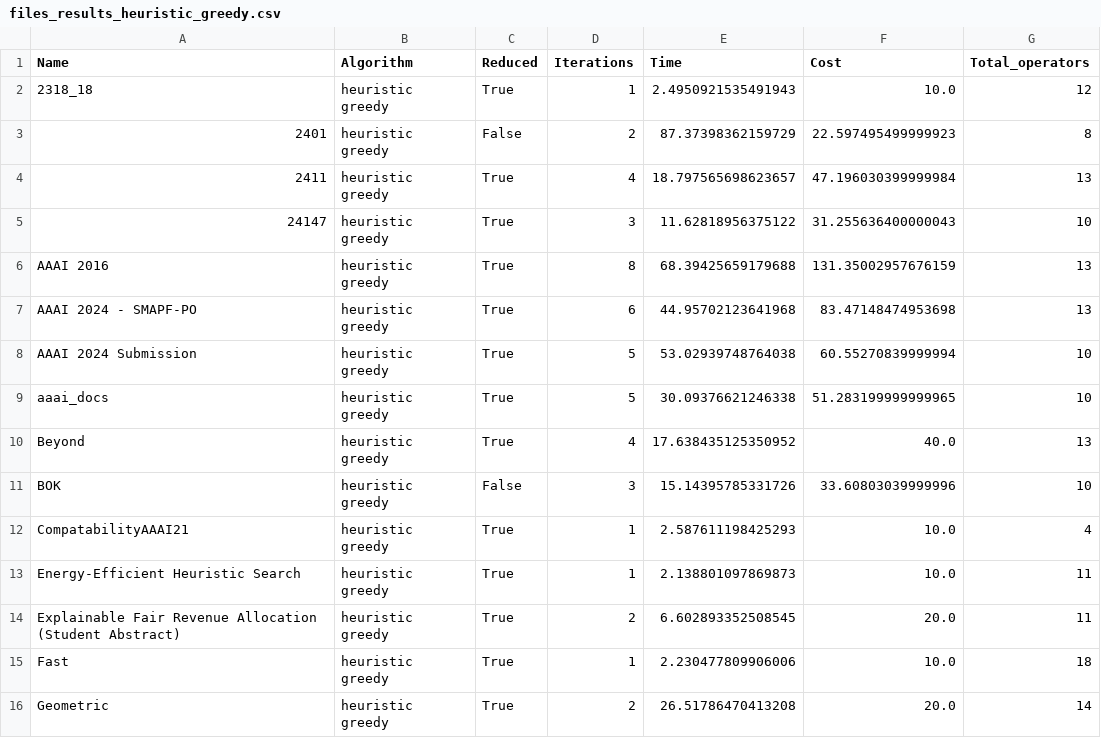
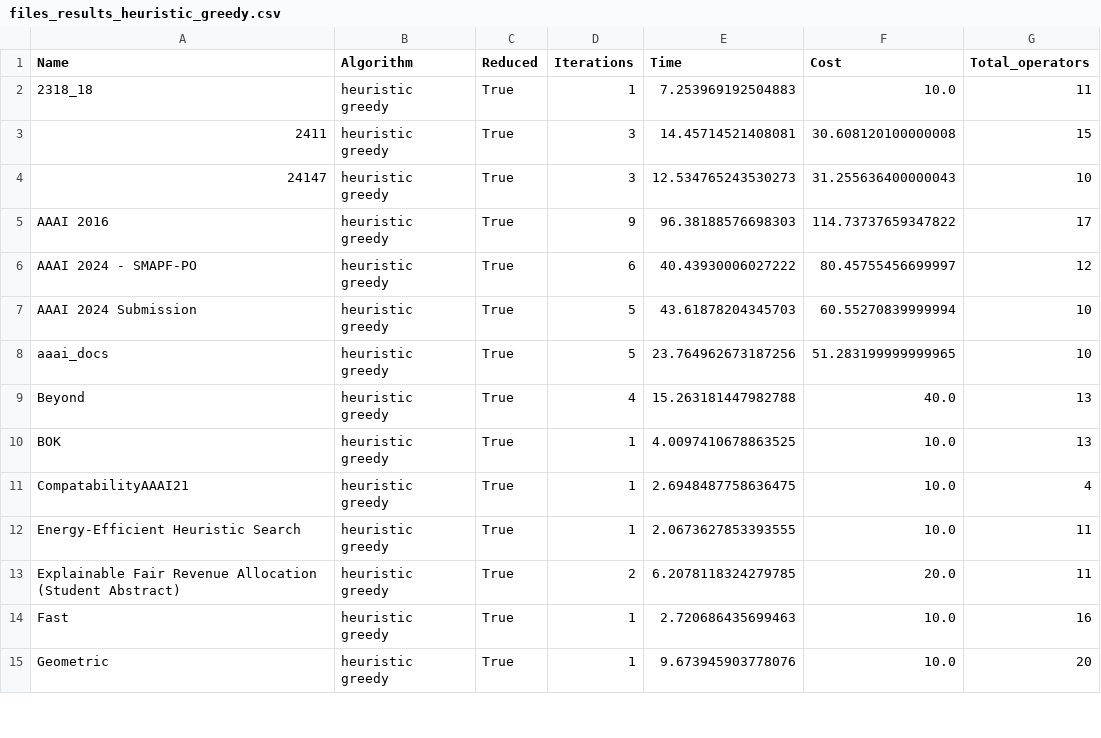
Before and after one commit to OrFuchs12/LaTeX-Paper-Reduction, a CSV file: code/~/results/code/greedy_from_machine/files_results_heuristic_greedy.csv, drawn as a sheet; only a part is shown; the diff covers the shown part only.

```diff
--- a/code/~/results/code/greedy_from_machine/files_results_heuristic_greedy.csv
+++ b/code/~/results/code/greedy_from_machine/files_results_heuristic_greedy.csv
@@ -1,16 +1,15 @@
 Name,Algorithm,Reduced,Iterations,Time,Cost,Total_operators
-2318_18,heuristic greedy,True,1,2.4950921535491943,10.0,12
-2401,heuristic greedy,False,2,87.37398362159729,22.597495499999923,8
-2411,heuristic greedy,True,4,18.797565698623657,47.196030399999984,13
-24147,heuristic greedy,True,3,11.62818956375122,31.255636400000043,10
-AAAI 2016,heuristic greedy,True,8,68.39425659179688,131.35002957676159,13
-AAAI 2024 - SMAPF-PO,heuristic greedy,True,6,44.95702123641968,83.47148474953698,13
-AAAI 2024 Submission,heuristic greedy,True,5,53.02939748764038,60.55270839999994,10
-aaai_docs,heuristic greedy,True,5,30.09376621246338,51.283199999999965,10
-Beyond,heuristic greedy,True,4,17.638435125350952,40.0,13
-BOK,heuristic greedy,False,3,15.14395785331726,33.60803039999996,10
-CompatabilityAAAI21,heuristic greedy,True,1,2.587611198425293,10.0,4
-Energy-Efficient Heuristic Search,heuristic greedy,True,1,2.138801097869873,10.0,11
-Explainable Fair Revenue Allocation (Student Abstract),heuristic greedy,True,2,6.602893352508545,20.0,11
-Fast,heuristic greedy,True,1,2.230477809906006,10.0,18
-Geometric,heuristic greedy,True,2,26.51786470413208,20.0,14
+2318_18,heuristic greedy,True,1,7.253969192504883,10.0,11
+2411,heuristic greedy,True,3,14.45714521408081,30.608120100000008,15
+24147,heuristic greedy,True,3,12.534765243530273,31.255636400000043,10
+AAAI 2016,heuristic greedy,True,9,96.38188576698303,114.73737659347822,17
+AAAI 2024 - SMAPF-PO,heuristic greedy,True,6,40.43930006027222,80.45755456699997,12
+AAAI 2024 Submission,heuristic greedy,True,5,43.61878204345703,60.55270839999994,10
+aaai_docs,heuristic greedy,True,5,23.764962673187256,51.283199999999965,10
+Beyond,heuristic greedy,True,4,15.263181447982788,40.0,13
+BOK,heuristic greedy,True,1,4.0097410678863525,10.0,13
+CompatabilityAAAI21,heuristic greedy,True,1,2.6948487758636475,10.0,4
+Energy-Efficient Heuristic Search,heuristic greedy,True,1,2.0673627853393555,10.0,11
+Explainable Fair Revenue Allocation (Student Abstract),heuristic greedy,True,2,6.2078118324279785,20.0,11
+Fast,heuristic greedy,True,1,2.720686435699463,10.0,16
+Geometric,heuristic greedy,True,1,9.673945903778076,10.0,20
```
Also changed, not shown: 1 added row and 15 edited cells elsewhere in this file, code/~/results/code/greedy_from_machine/files_non_stop_results_classification_greedy.csv, code/~/results/code/greedy_from_machine/files_results_non_stop_heuristic_greedy.csv, 6 other files.
